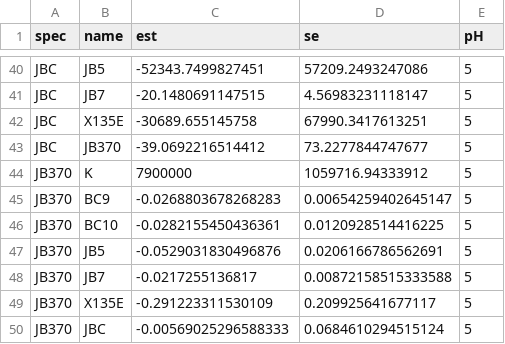
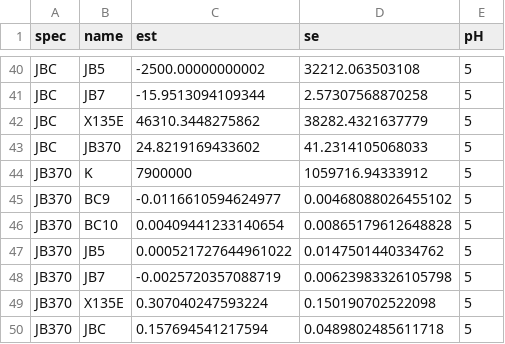
Before and after one commit to DuttonLab/Anderson_et_al_Succession, a CSV file: 4_res/coefficient-estimates-pH5.csv, drawn as a sheet; only a part is shown, gaps mark what is left out; the diff covers the shown part only.

```diff
--- a/4_res/coefficient-estimates-pH5.csv
+++ b/4_res/coefficient-estimates-pH5.csv
@@ -40,11 +40,11 @@
-"JBC","JB5",-52343.7499827451,57209.2493247086,5
-"JBC","JB7",-20.1480691147515,4.56983231118147,5
-"JBC","X135E",-30689.655145758,67990.3417613251,5
-"JBC","JB370",-39.0692216514412,73.2277844747677,5
+"JBC","JB5",-2500.00000000002,32212.063503108,5
+"JBC","JB7",-15.9513094109344,2.57307568870258,5
+"JBC","X135E",46310.3448275862,38282.4321637779,5
+"JBC","JB370",24.8219169433602,41.2314105068033,5
 "JB370","K",7900000,1059716.94333912,5
-"JB370","BC9",-0.0268803678268283,0.00654259402645147,5
-"JB370","BC10",-0.0282155450436361,0.0120928514416225,5
-"JB370","JB5",-0.0529031830496876,0.0206166786562691,5
-"JB370","JB7",-0.0217255136817,0.00872158515333588,5
-"JB370","X135E",-0.291223311530109,0.209925641677117,5
-"JB370","JBC",-0.00569025296588333,0.0684610294515124,5
+"JB370","BC9",-0.0116610594624977,0.00468088026455102,5
+"JB370","BC10",0.00409441233140654,0.00865179612648828,5
+"JB370","JB5",0.000521727644961022,0.0147501440334762,5
+"JB370","JB7",-0.0025720357088719,0.00623983326105798,5
+"JB370","X135E",0.307040247593224,0.150190702522098,5
+"JB370","JBC",0.157694541217594,0.0489802485611718,5
```
Also changed, not shown: 64 edited cells elsewhere in this file, 4_res/coefficient-estimates-pH7.csv, 4_res/predictions-from-pH5-poisson.csv, 6 other files.
